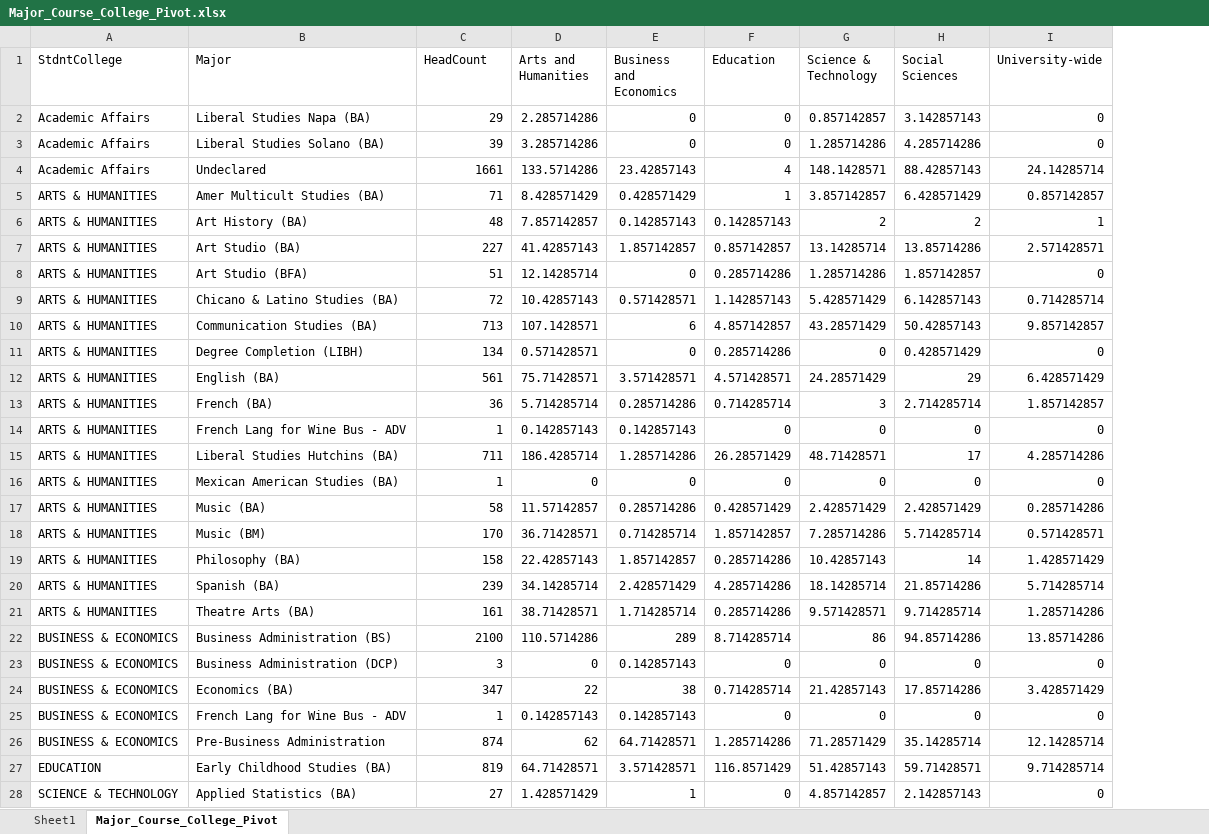
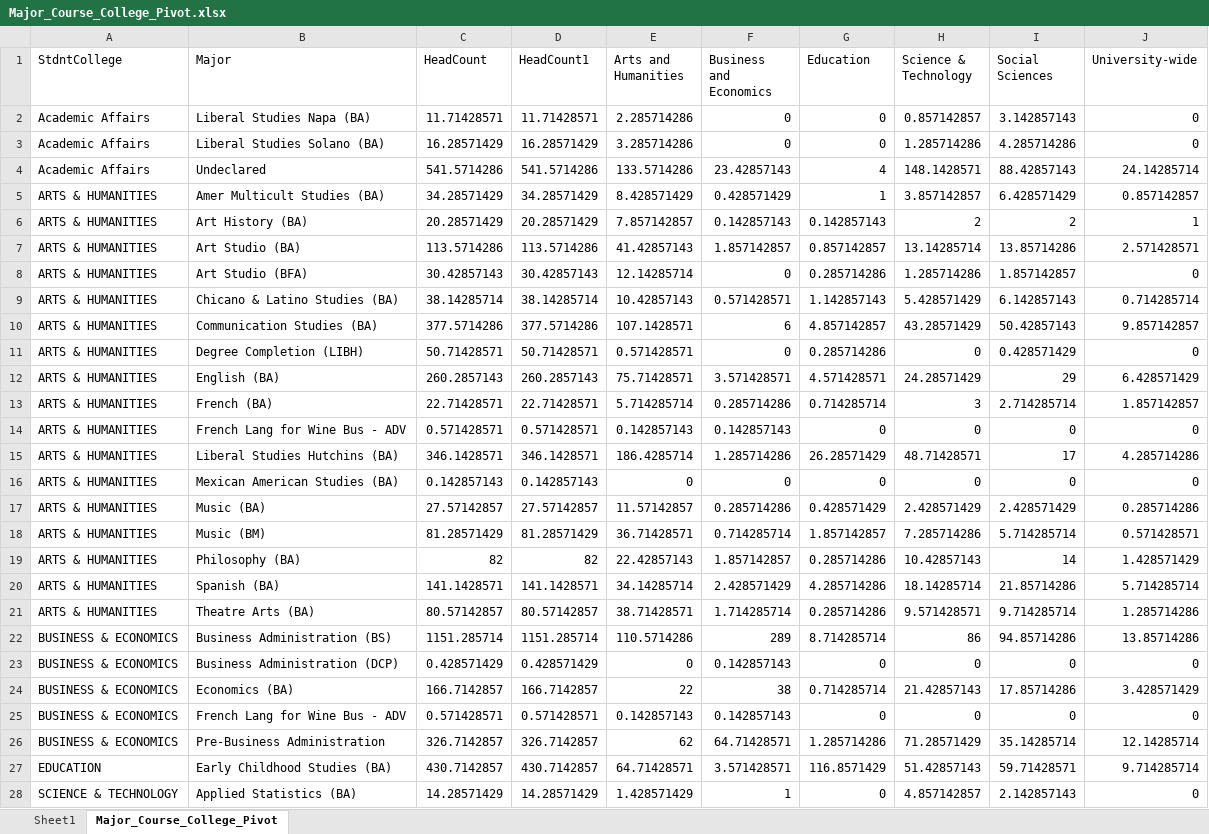
Before and after one commit to hornedfrog88/SonomaStateICLM, an Excel workbook: Major_Course_College_Pivot.xlsx, sheet Major_Course_College_Pivot, drawn as a sheet; only a part is shown; values as stored, in another font and other column widths than the file's, no borders; the diff covers the shown part only; the diff names each change by its address in the sheet, - before the commit and + after, or states it on an @@ line.

```diff
--- a/Major_Course_College_Pivot.xlsx (sheet Major_Course_College_Pivot)
+++ b/Major_Course_College_Pivot.xlsx (sheet Major_Course_College_Pivot)
+column D (HeadCount1), rows 2-28: 11.71428571 | 16.28571429 | 541.5714286 | 34.28571429 | 20.28571429 | 113.5714286 | 30.42857143 | 38.14285714 | 377.5714286 | 50.71428571 | 260.2857143 | 22.71428571 | 0.571428571 | 346.1428571 | 0.142857143 | 27.57142857 | 81.28571429 | 82 | 141.1428571 | 80.57142857 | 1151.285714 | 0.428571429 | 166.7142857 | 0.571428571 | 326.7142857 | 430.7142857 | 14.28571429
-C2 (HeadCount): 29
+C2 (HeadCount): 11.71428571
-C3 (HeadCount): 39
+C3 (HeadCount): 16.28571429
-C4 (HeadCount): 1661
+C4 (HeadCount): 541.5714286
-C5 (HeadCount): 71
+C5 (HeadCount): 34.28571429
-C6 (HeadCount): 48
+C6 (HeadCount): 20.28571429
-C7 (HeadCount): 227
+C7 (HeadCount): 113.5714286
-C8 (HeadCount): 51
+C8 (HeadCount): 30.42857143
-C9 (HeadCount): 72
+C9 (HeadCount): 38.14285714
-C10 (HeadCount): 713
+C10 (HeadCount): 377.5714286
-C11 (HeadCount): 134
+C11 (HeadCount): 50.71428571
-C12 (HeadCount): 561
+C12 (HeadCount): 260.2857143
-C13 (HeadCount): 36
+C13 (HeadCount): 22.71428571
-C14 (HeadCount): 1
+C14 (HeadCount): 0.571428571
-C15 (HeadCount): 711
+C15 (HeadCount): 346.1428571
-C16 (HeadCount): 1
+C16 (HeadCount): 0.142857143
-C17 (HeadCount): 58
+C17 (HeadCount): 27.57142857
-C18 (HeadCount): 170
+C18 (HeadCount): 81.28571429
-C19 (HeadCount): 158
+C19 (HeadCount): 82
-C20 (HeadCount): 239
+C20 (HeadCount): 141.1428571
-C21 (HeadCount): 161
+C21 (HeadCount): 80.57142857
-C22 (HeadCount): 2100
+C22 (HeadCount): 1151.285714
-C23 (HeadCount): 3
+C23 (HeadCount): 0.428571429
-C24 (HeadCount): 347
+C24 (HeadCount): 166.7142857
-C25 (HeadCount): 1
+C25 (HeadCount): 0.571428571
-C26 (HeadCount): 874
+C26 (HeadCount): 326.7142857
-C27 (HeadCount): 819
+C27 (HeadCount): 430.7142857
-C28 (HeadCount): 27
+C28 (HeadCount): 14.28571429
```
Also changed, not shown: 33 edited cells elsewhere in this sheet, sheet Sheet1, 2 other files.
